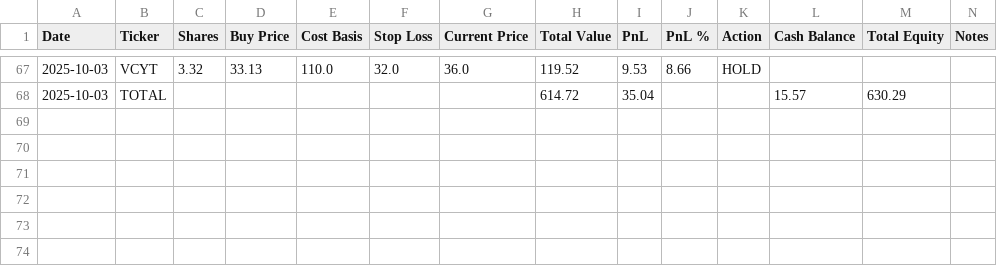
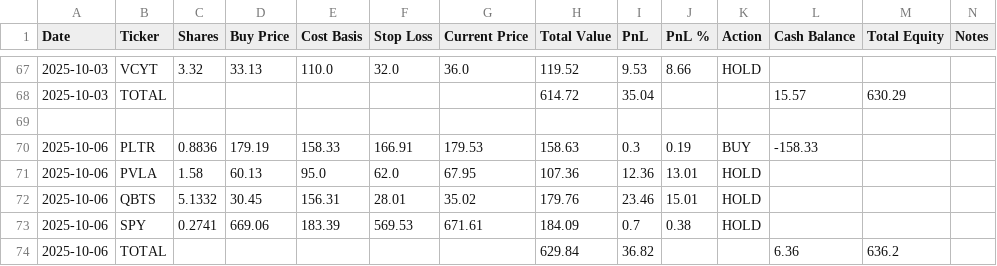
Before and after one commit to ofergr/ChatGPT-Micro-Cap-Experiment, a CSV file: Start Your Own/chatgpt_portfolio_update.csv, drawn as a sheet; only a part is shown, gaps mark what is left out; the diff names each change by its address in the sheet, - before the commit and + after, or states it on an @@ line.

Commit message:
added total eearning section to the daily report

```diff
--- a/Start Your Own/chatgpt_portfolio_update.csv
+++ b/Start Your Own/chatgpt_portfolio_update.csv
+row 69: (empty)
+row 70: 2025-10-06 | PLTR | 0.8836 | 179.19 | 158.33 | 166.91 | 179.53 | 158.63 | 0.3 | 0.19 | BUY | -158.33
+row 71: 2025-10-06 | PVLA | 1.58 | 60.13 | 95.0 | 62.0 | 67.95 | 107.36 | 12.36 | 13.01 | HOLD
+row 72: 2025-10-06 | QBTS | 5.1332 | 30.45 | 156.31 | 28.01 | 35.02 | 179.76 | 23.46 | 15.01 | HOLD
+row 73: 2025-10-06 | SPY | 0.2741 | 669.06 | 183.39 | 569.53 | 671.61 | 184.09 | 0.7 | 0.38 | HOLD
+row 74: 2025-10-06 | TOTAL |  |  |  |  |  | 629.84 | 36.82 |  |  | 6.36 | 636.2
```
Also changed, not shown: chatgpt_trade_log.csv, 1 other file.
